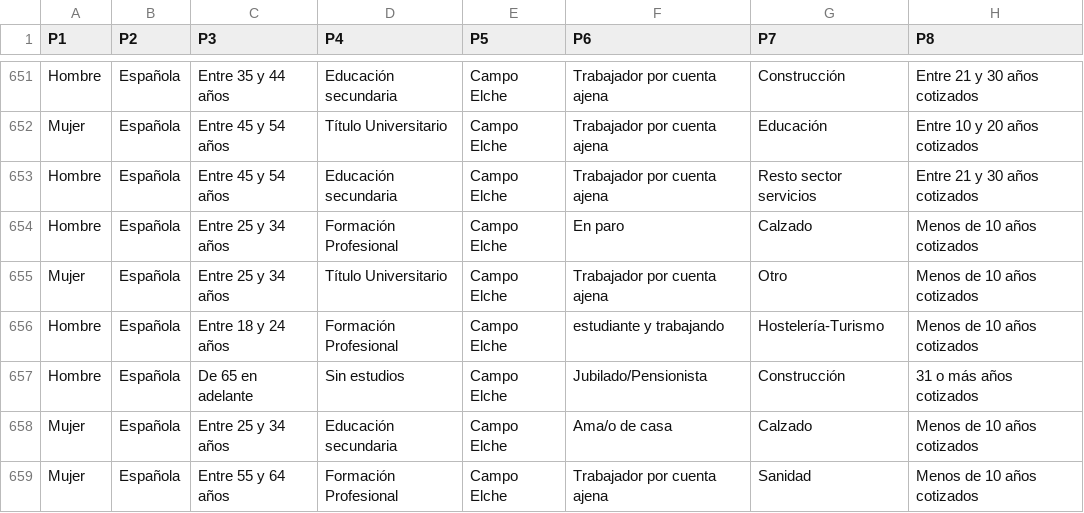
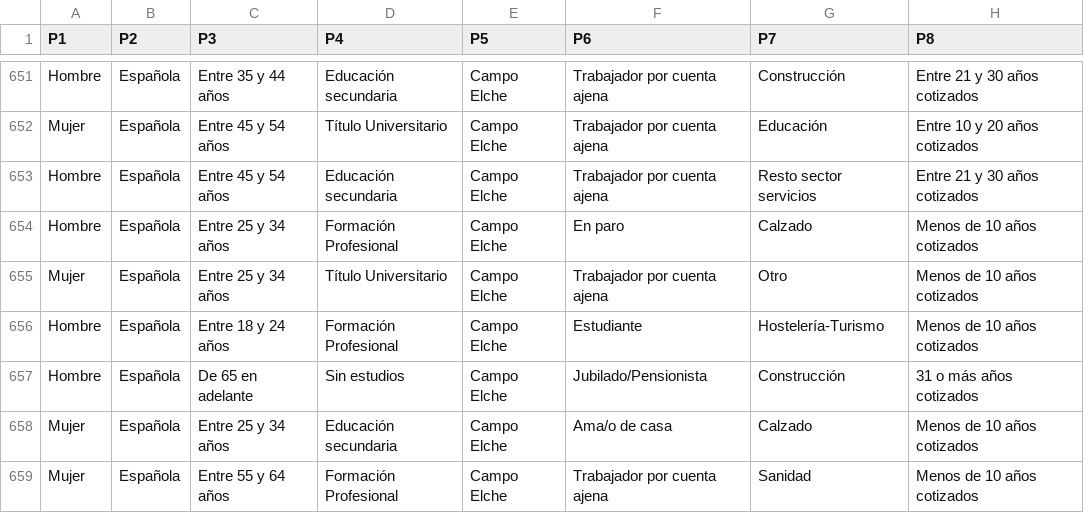
Before and after one commit to jmsocuellamos/ECONSUM, a CSV file: BDEconSum.csv, drawn as a sheet; only a part is shown, gaps mark what is left out; the diff names each change by its address in the sheet, - before the commit and + after, or states it on an @@ line.

Commit message:
Update BDEconSum.csv

```diff
--- a/BDEconSum.csv
+++ b/BDEconSum.csv
-F656 (P6): estudiante y trabajando
+F656 (P6): Estudiante
```
